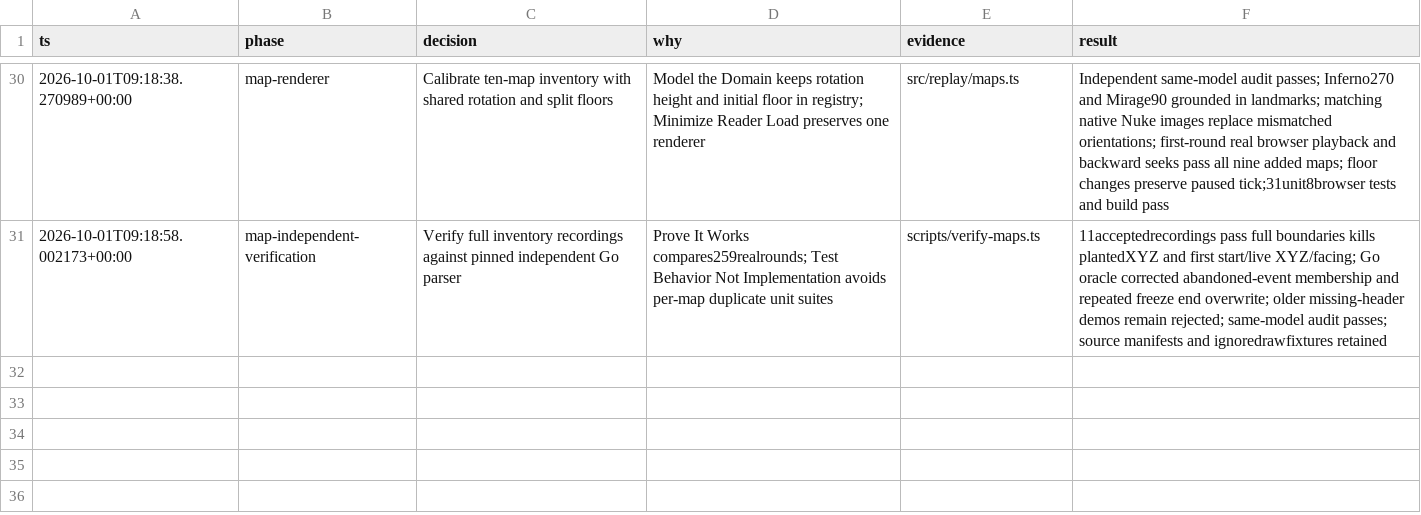
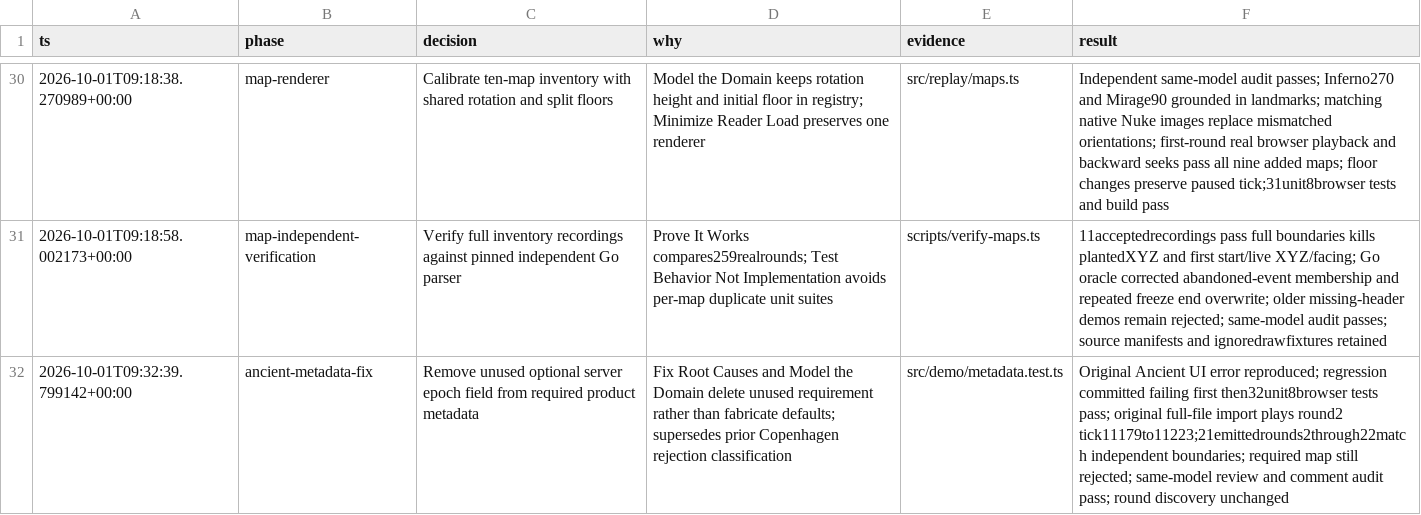
Before and after one commit to joshfootman/roundtable, a TSV file: docs/implementation-log.tsv, drawn as a sheet; only a part is shown, gaps mark what is left out; the diff names each change by its address in the sheet, - before the commit and + after, or states it on an @@ line.

Commit message:
Remove unused server tick metadata requirement

```diff
--- a/docs/implementation-log.tsv
+++ b/docs/implementation-log.tsv
+row 32: 2026-10-01T09:32:39.799142+00:00 | ancient-metadata-fix | Remove unused optional server epoch field from required product metadata | Fix Root Causes and Model the Domain delete unused requirement rather than fabricate defaults; supersedes prior Copenhagen rejection classification | src/demo/metadata.test.ts | Original Ancient UI error reproduced; regression committed failing first then32unit8browser tests pass; original full-file import plays round2 tick11179to11223;21emittedrounds2through22match independent boundaries; required map still rejected; same-model review and comment audit pass; round discovery unchanged
```
Also changed, not shown: 7 other files.
